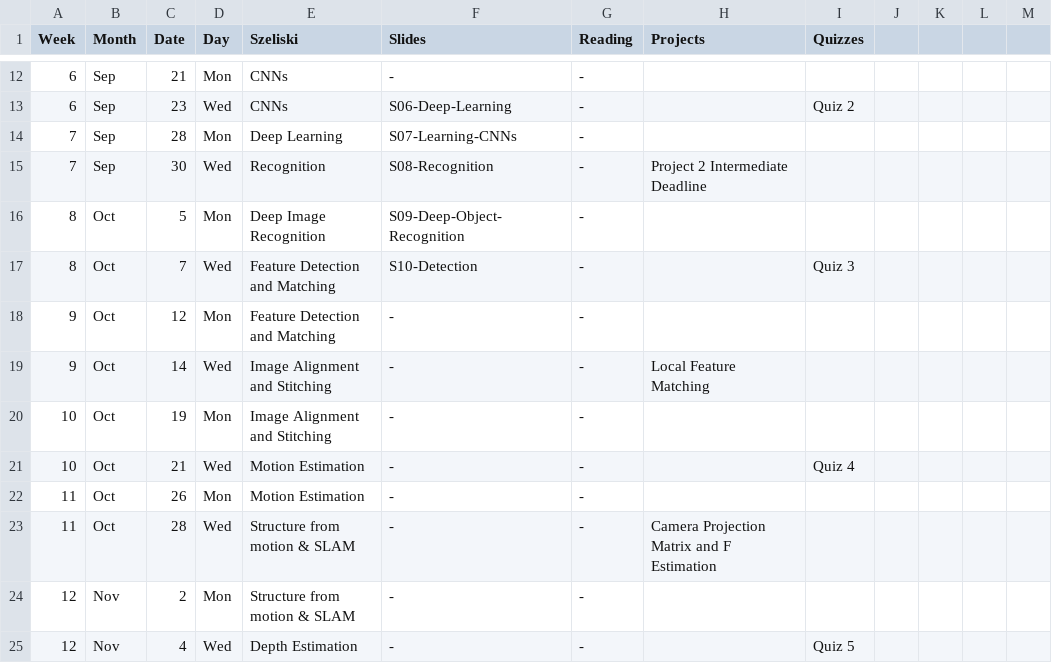
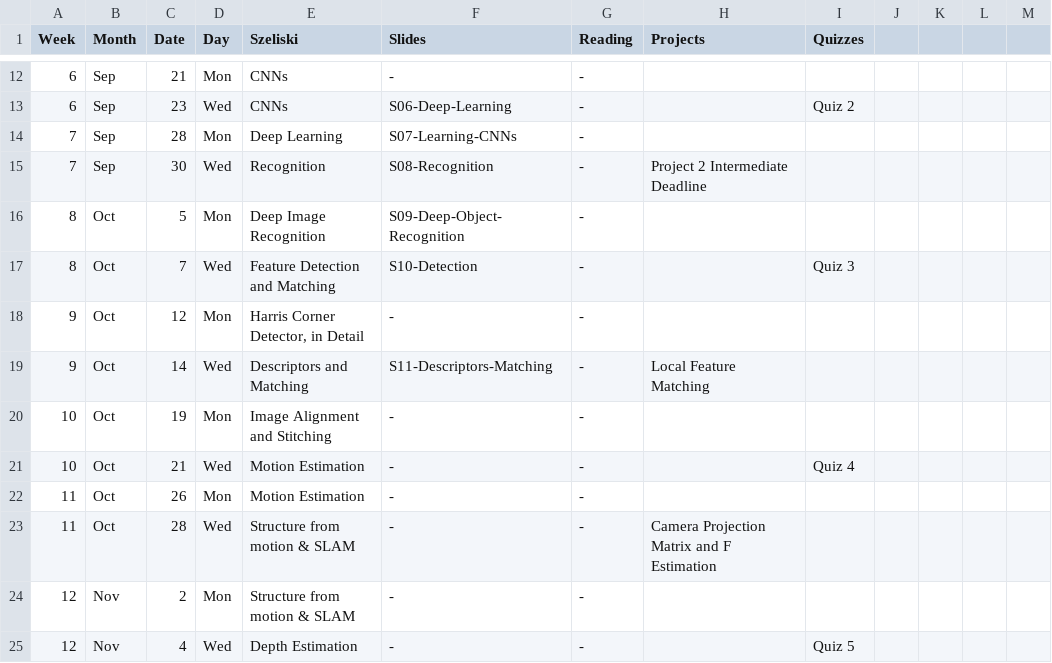
Before and after one commit to dellaert/20F-6476, a CSV file: _data/Schedule.csv, drawn as a sheet; only a part is shown, gaps mark what is left out.

Commit message:
S11 slides

```diff
--- a/_data/Schedule.csv
+++ b/_data/Schedule.csv
@@ -17,4 +17,4 @@
 8,Oct,7,Wed,Feature Detection and Matching,S10-Detection,-,,Quiz 3,,,,
-9,Oct,12,Mon,Feature Detection and Matching,-,-,,,,,,
-9,Oct,14,Wed,Image Alignment and Stitching,-,-,Local Feature Matching,,,,,
+9,Oct,12,Mon,"Harris Corner Detector, in Detail",-,-,,,,,,
+9,Oct,14,Wed,Descriptors and Matching,S11-Descriptors-Matching,-,Local Feature Matching,,,,,
 10,Oct,19,Mon,Image Alignment and Stitching,-,-,,,,,,
```
Also changed, not shown: 2 other files.
